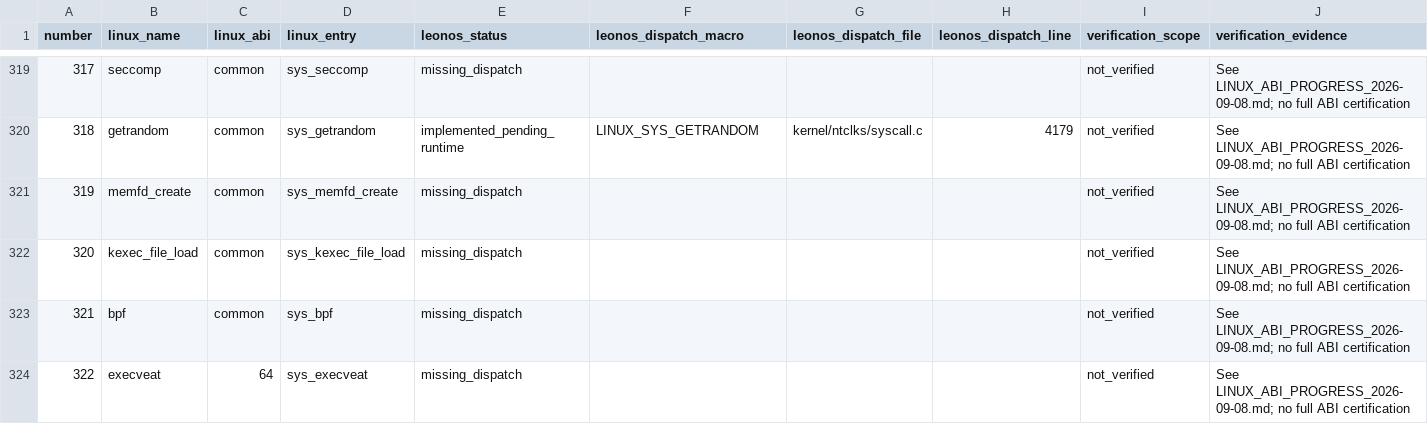
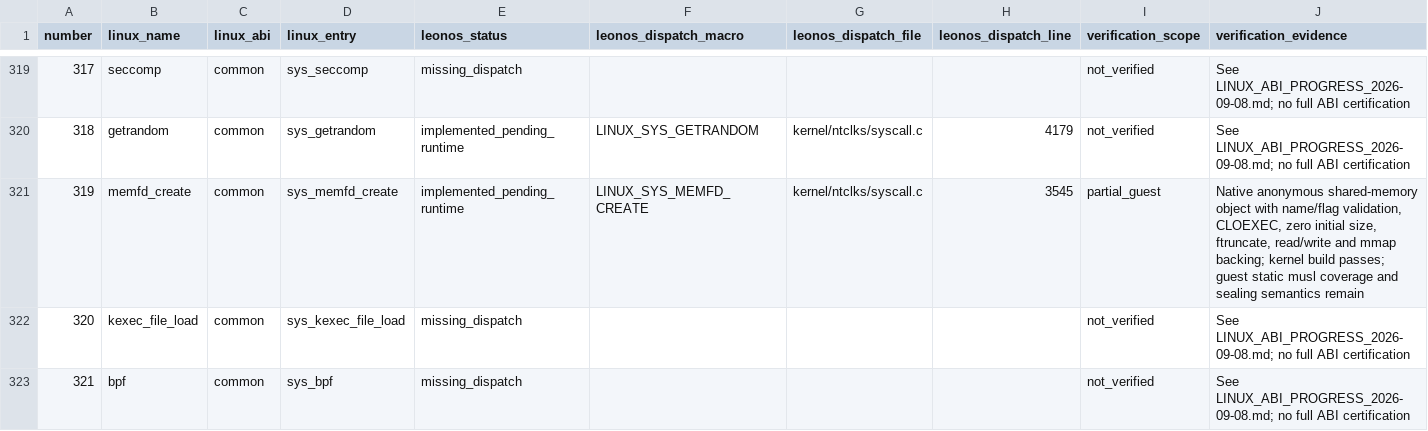
Before and after one commit to Leonmmcoset/LeonOS-4, a CSV file: docs/LINUX_ABI_SYSCALLS_2026-09-07.csv, drawn as a sheet; only a part is shown, gaps mark what is left out; the shorter side is filled out with more unchanged rows.

Commit message:
feat: add Linux memfd shared memory syscall

```diff
--- a/docs/LINUX_ABI_SYSCALLS_2026-09-07.csv
+++ b/docs/LINUX_ABI_SYSCALLS_2026-09-07.csv
@@ -320,3 +320,3 @@ number,linux_name,linux_abi,linux_entry,leonos_status,leonos_dispatch_macro,leon
 318,getrandom,common,sys_getrandom,implemented_pending_runtime,LINUX_SYS_GETRANDOM,kernel/ntclks/syscall.c,4179,not_verified,See LINUX_ABI_PROGRESS_2026-09-08.md; no full ABI certification
-319,memfd_create,common,sys_memfd_create,missing_dispatch,,,,not_verified,See LINUX_ABI_PROGRESS_2026-09-08.md; no full ABI certification
+319,memfd_create,common,sys_memfd_create,implemented_pending_runtime,LINUX_SYS_MEMFD_CREATE,kernel/ntclks/syscall.c,3545,partial_guest,"Native anonymous shared-memory object with name/flag validation, CLOEXEC, zero initial size, ftruncate, read/write and mmap backing; kernel build passes; guest static musl coverage and sealing semantics remain"
 320,kexec_file_load,common,sys_kexec_file_load,missing_dispatch,,,,not_verified,See LINUX_ABI_PROGRESS_2026-09-08.md; no full ABI certification
```
Also changed, not shown: 7 other files.
